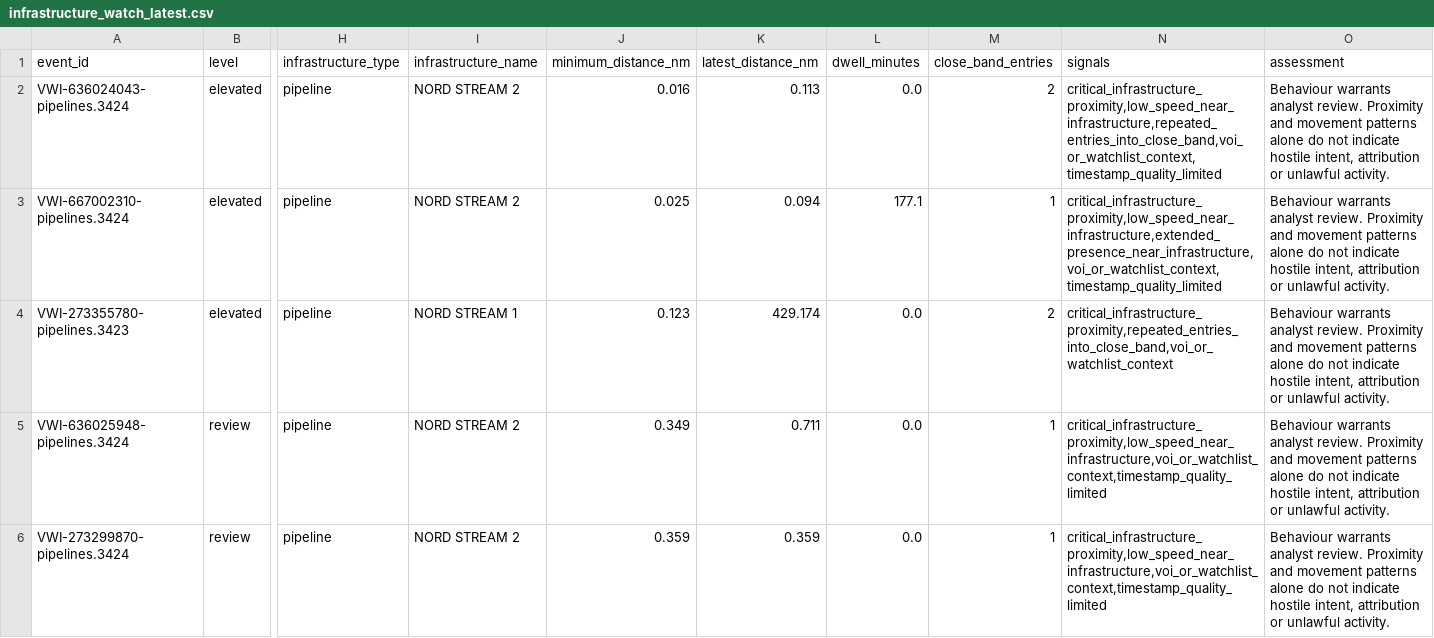
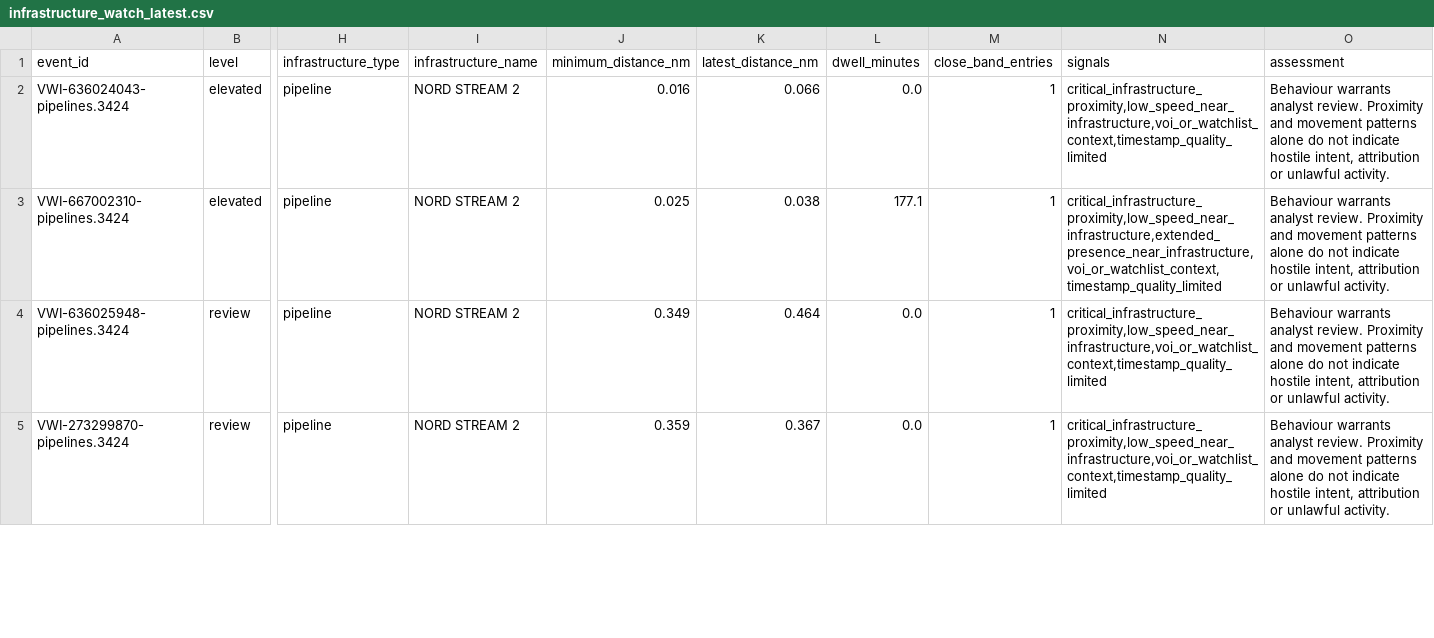
Before and after one commit to mowlsint/VoodooWhiskers, a CSV file: public/downloads/infrastructure_watch_latest.csv, drawn as a sheet; only a part is shown, gaps mark what is left out; removed rows and columns are numbered as before the commit, all else as after; rows hold the shown columns only; the diff covers the shown part only; the diff names each change by its address in the sheet, - before the commit and + after, or states it on an @@ line.

```diff
--- a/public/downloads/infrastructure_watch_latest.csv
+++ b/public/downloads/infrastructure_watch_latest.csv
-K2 (latest_distance_nm): 0.113
+K2 (latest_distance_nm): 0.066
-M2 (close_band_entries): 2
+M2 (close_band_entries): 1
-N2 (signals): critical_infrastructure_proximity,low_speed_near_infrastructure,repeated_entries_into_close_band,voi_or_watchlist_context,timestamp_quality_limited
+N2 (signals): critical_infrastructure_proximity,low_speed_near_infrastructure,voi_or_watchlist_context,timestamp_quality_limited
-K3 (latest_distance_nm): 0.094
+K3 (latest_distance_nm): 0.038
-row 4: VWI-273355780-pipelines.3423 | elevated | pipeline | NORD STREAM 1 | 0.123 | 429.174 | 0.0 | 2 | critical_infrastructure_proximity,repeated_entries_into_close_band,voi_or_watchlist_context | Behaviour warrants analyst review. Proximity and movement patterns alone do not indicate hostile intent, attribution or unlawful activity.
-K4 (latest_distance_nm): 0.711
+K4 (latest_distance_nm): 0.464
-K5 (latest_distance_nm): 0.359
+K5 (latest_distance_nm): 0.367
```
Also changed, not shown: 3 edited cells elsewhere in this file, 25 other files.
